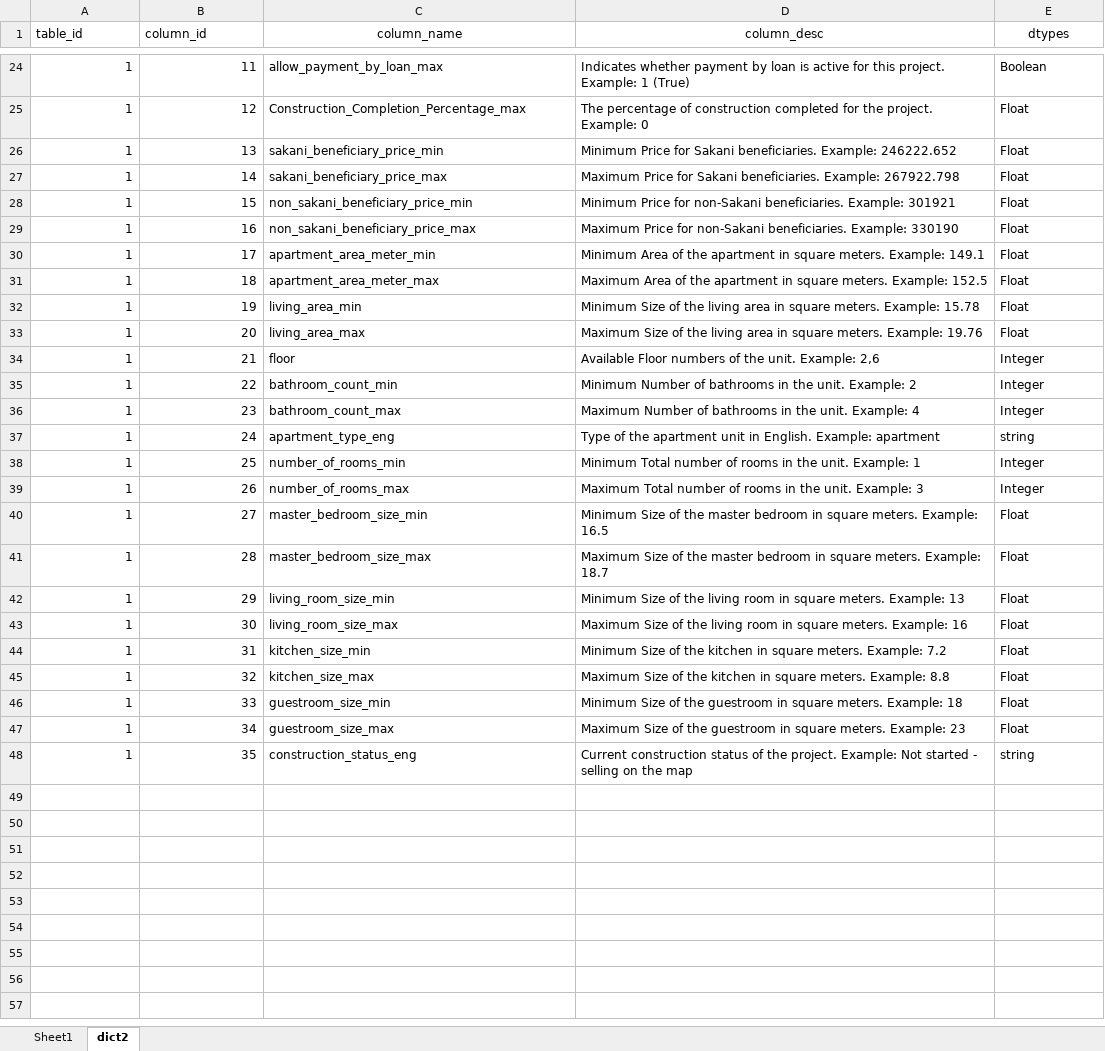
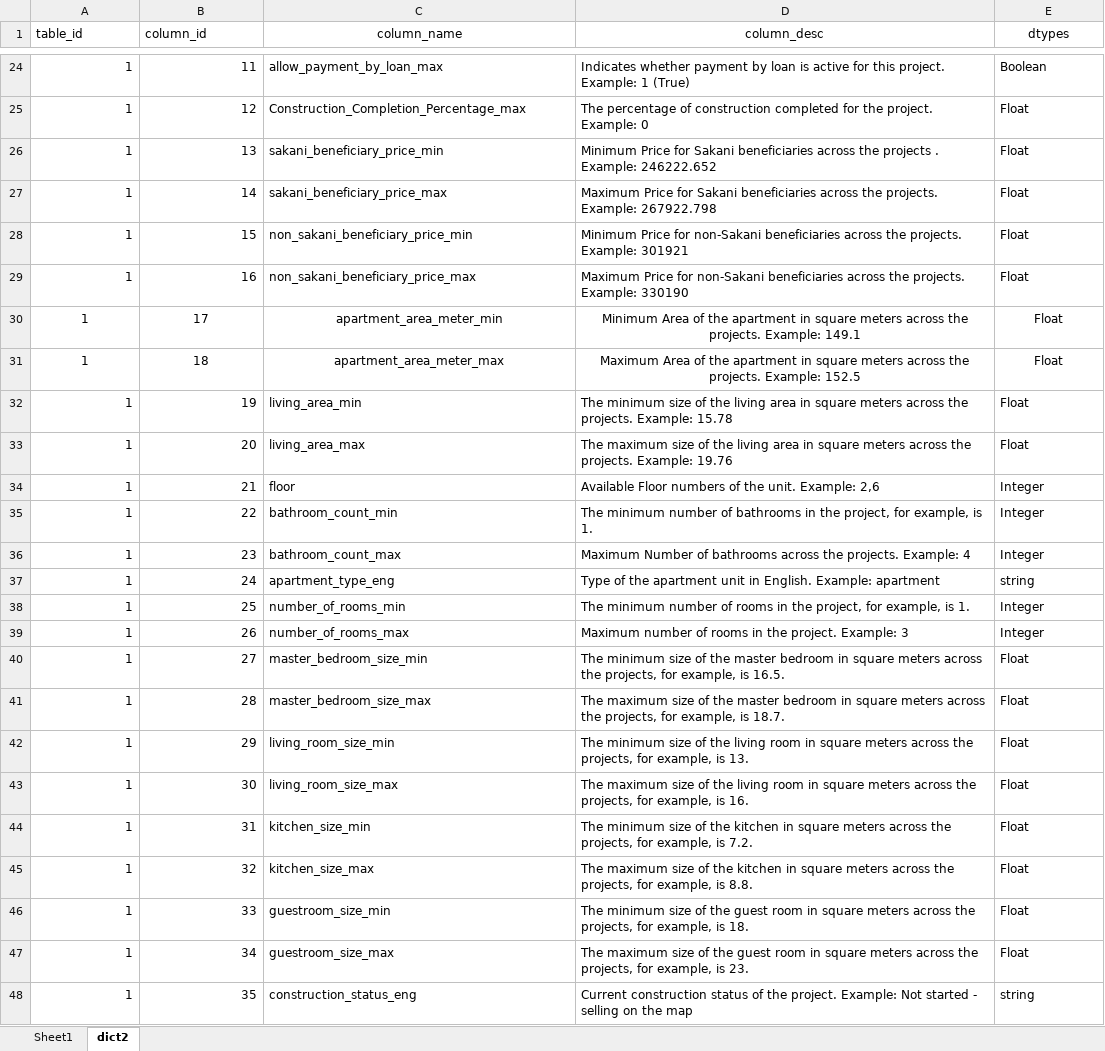
Before and after one commit to Rahul-dsml/PubSec-Info-Assistant-Offshore, an Excel workbook: backend/Data_Dictionary_v3.xlsx, sheet dict2, drawn as a sheet; only a part is shown, gaps mark what is left out; values as stored, in another font and other column widths than the file's, no borders; the diff names each change by its address in the sheet, - before the commit and + after, or states it on an @@ line.

```diff
--- a/backend/Data_Dictionary_v3.xlsx (sheet dict2)
+++ b/backend/Data_Dictionary_v3.xlsx (sheet dict2)
-D26 (column_desc): …for Sakani beneficiaries. Example: 246222.652
+D26 (column_desc): …for Sakani beneficiaries across the projects . Example: 246222.652
-D27 (column_desc): …for Sakani beneficiaries. Example: 267922.798
+D27 (column_desc): …for Sakani beneficiaries across the projects. Example: 267922.798
-D28 (column_desc): …for non-Sakani beneficiaries. Example: 301921
+D28 (column_desc): …for non-Sakani beneficiaries across the projects. Example: 301921
-D29 (column_desc): …for non-Sakani beneficiaries. Example: 330190
+D29 (column_desc): …for non-Sakani beneficiaries across the projects. Example: 330190
-A30:B31 alignment: right
+A30:B31 alignment: center
-C30:E31 alignment: left
+C30:E31 alignment: center
-D30 (column_desc): …in square meters. Example: 149.1
+D30 (column_desc): …in square meters across the projects. Example: 149.1
-D31 (column_desc): …in square meters. Example: 152.5
+D31 (column_desc): …in square meters across the projects. Example: 152.5
-D32 (column_desc): Minimum Size of the living area in square meters. Example: 15.78
+D32 (column_desc): The minimum size of the living area in square meters across the projects. Example: 15.78
-D33 (column_desc): Maximum Size of the living area in square meters. Example: 19.76
+D33 (column_desc): The maximum size of the living area in square meters across the projects. Example: 19.76
-D35 (column_desc): Minimum Number of bathrooms in the unit. Example: 2
+D35 (column_desc): The minimum number of bathrooms in the project, for example, is 1.
-D36 (column_desc): …of bathrooms in the unit. Example: 4
+D36 (column_desc): …of bathrooms across the projects. Example: 4
-D38 (column_desc): Minimum Total number of rooms in the unit. Example: 1
+D38 (column_desc): The minimum number of rooms in the project, for example, is 1.
-D39 (column_desc): Maximum Total number of rooms in the unit. Example: 3
+D39 (column_desc): Maximum number of rooms in the project. Example: 3
-D40 (column_desc): Minimum Size of the master bedroom in square meters. Example: 16.5
+D40 (column_desc): The minimum size of the master bedroom in square meters across the projects, for example, is 16.5.
-D41 (column_desc): Maximum Size of the master bedroom in square meters. Example: 18.7
+D41 (column_desc): The maximum size of the master bedroom in square meters across the projects, for example, is 18.7.
-D42 (column_desc): Minimum Size of the living room in square meters. Example: 13
+D42 (column_desc): The minimum size of the living room in square meters across the projects, for example, is 13.
-D43 (column_desc): Maximum Size of the living room in square meters. Example: 16
+D43 (column_desc): The maximum size of the living room in square meters across the projects, for example, is 16.
-D44 (column_desc): Minimum Size of the kitchen in square meters. Example: 7.2
+D44 (column_desc): The minimum size of the kitchen in square meters across the projects, for example, is 7.2.
-D45 (column_desc): Maximum Size of the kitchen in square meters. Example: 8.8
+D45 (column_desc): The maximum size of the kitchen in square meters across the projects, for example, is 8.8.
-D46 (column_desc): Minimum Size of the guestroom in square meters. Example: 18
+D46 (column_desc): The minimum size of the guest room in square meters across the projects, for example, is 18.
-D47 (column_desc): Maximum Size of the guestroom in square meters. Example: 23
+D47 (column_desc): The maximum size of the guest room in square meters across the projects, for example, is 23.
```
Also changed, not shown: 3 other files.
